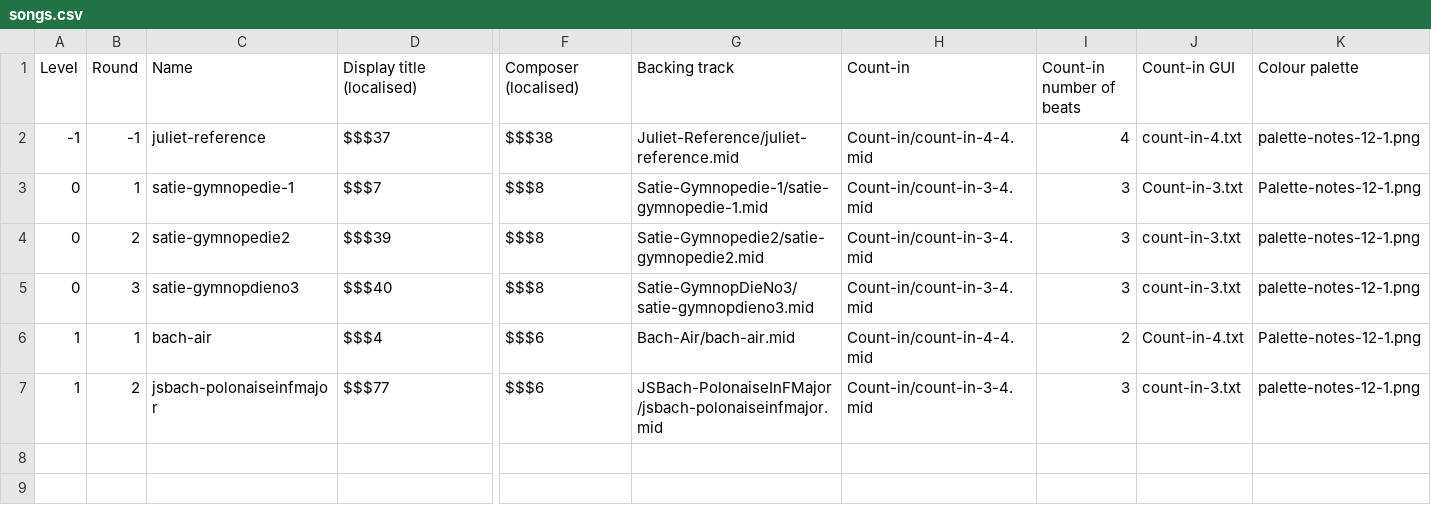
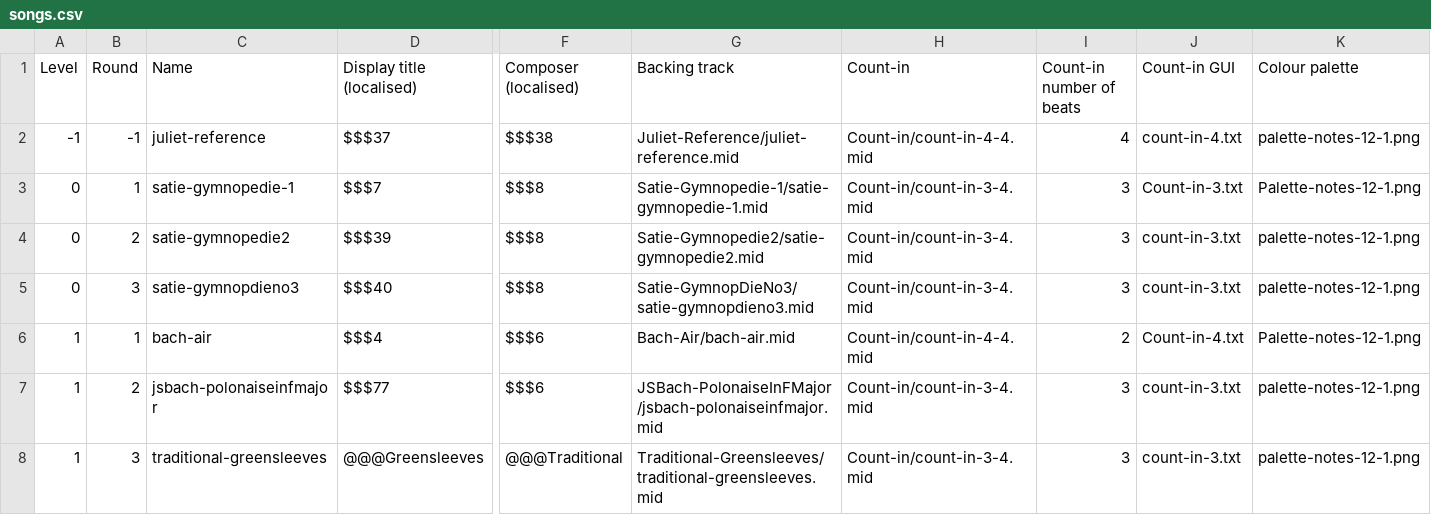
Before and after one commit to amju-games/music-theory, a CSV file: Assets/Songs/songs.csv, drawn as a sheet; only a part is shown, gaps mark what is left out; rows hold the shown columns only; the diff names each change by its address in the sheet, - before the commit and + after, or states it on an @@ line.

Commit message:
Add trad - greensleeves. MidiScore output was ok, but the midi backing track could do with some work. The player melody is embedded in the backing track.

```diff
--- a/Assets/Songs/songs.csv
+++ b/Assets/Songs/songs.csv
+row 8: 1 | 3 | traditional-greensleeves | @@@Greensleeves | @@@Traditional | Traditional-Greensleeves/traditional-greensleeves.mid | Count-in/count-in-3-4.mid | 3 | count-in-3.txt | palette-notes-12-1.png
```
Also changed, not shown: 6 other files.
